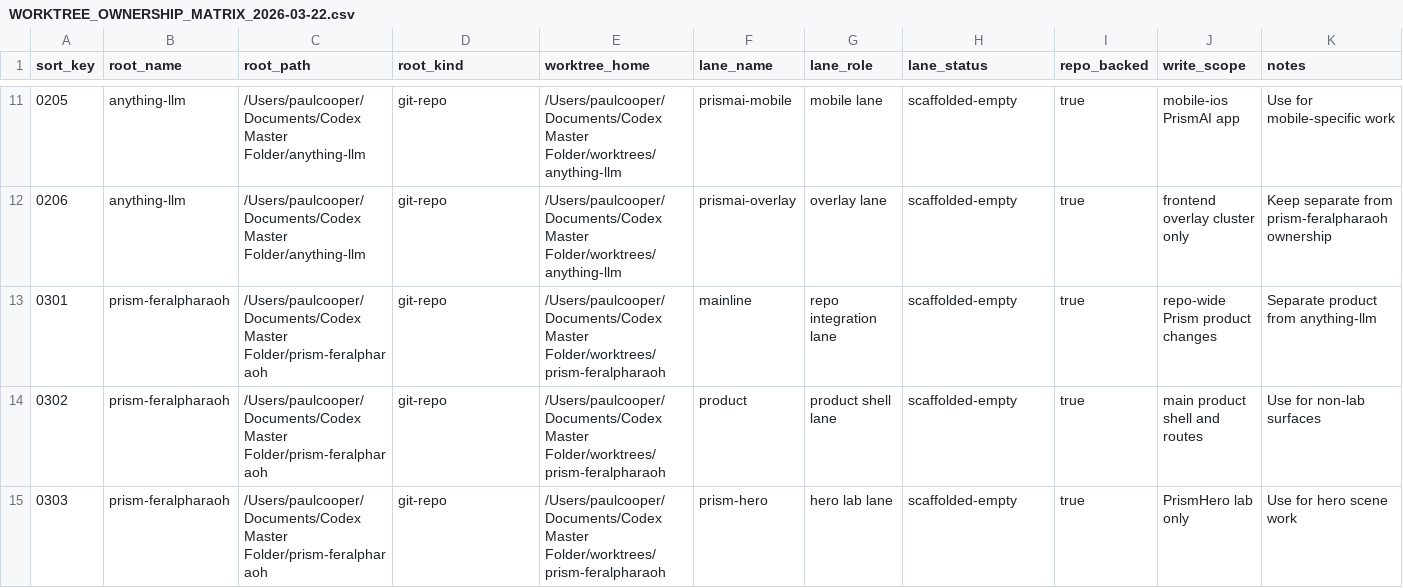
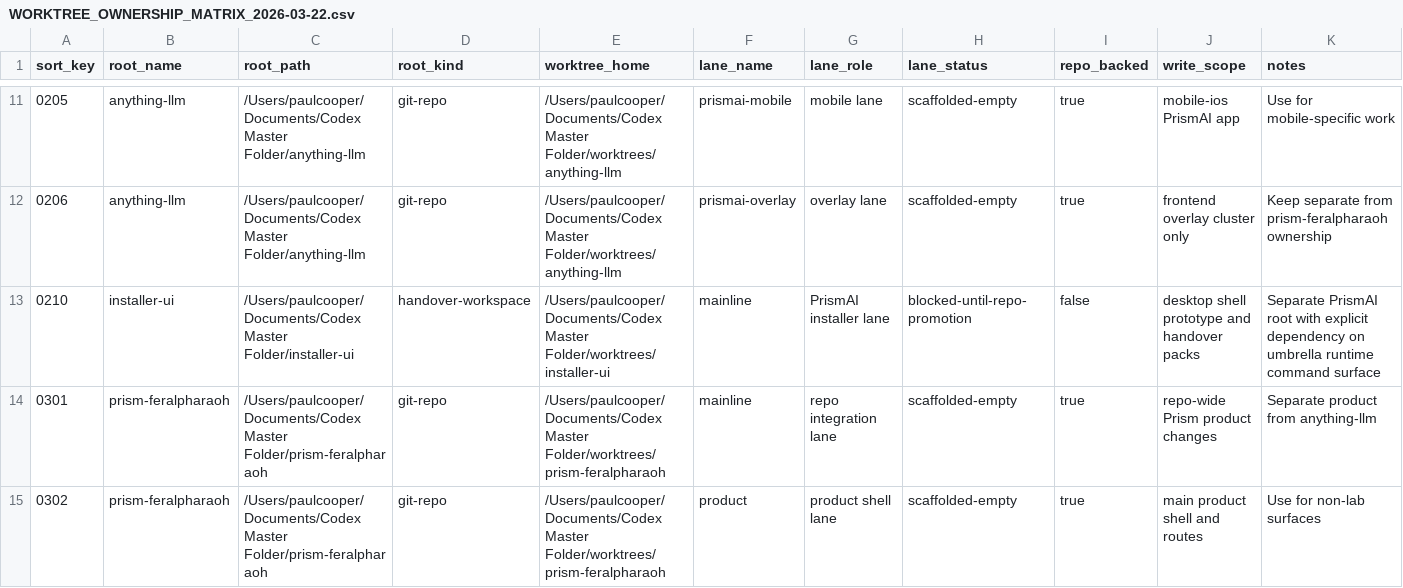
Before and after one commit to jedisherpa/Metacanon_AI_Full_Stack, a CSV file: WORKTREE_OWNERSHIP_MATRIX_2026-03-22.csv, drawn as a sheet; only a part is shown, gaps mark what is left out; the shorter side is filled out with more unchanged rows.

Commit message:
Reclassify installer UI as PrismAI surface

```diff
--- a/WORKTREE_OWNERSHIP_MATRIX_2026-03-22.csv
+++ b/WORKTREE_OWNERSHIP_MATRIX_2026-03-22.csv
@@ -12,2 +12,3 @@ sort_key,root_name,root_path,root_kind,worktree_home,lane_name,lane_role,lane_st
 0206,anything-llm,/Users/paulcooper/Documents/Codex Master Folder/anything-llm,git-repo,/Users/paulcooper/Documents/Codex Master Folder/worktrees/anything-llm,prismai-overlay,overlay lane,scaffolded-empty,true,frontend overlay cluster only,Keep separate from prism-feralpharaoh ownership
+0210,installer-ui,/Users/paulcooper/Documents/Codex Master Folder/installer-ui,handover-workspace,/Users/paulcooper/Documents/Codex Master Folder/worktrees/installer-ui,mainline,PrismAI installer lane,blocked-until-repo-promotion,false,desktop shell prototype and handover packs,Separate PrismAI root with explicit dependency on umbrella runtime command surface
 0301,prism-feralpharaoh,/Users/paulcooper/Documents/Codex Master Folder/prism-feralpharaoh,git-repo,/Users/paulcooper/Documents/Codex Master Folder/worktrees/prism-feralpharaoh,mainline,repo integration lane,scaffolded-empty,true,repo-wide Prism product changes,Separate product from anything-llm
```
Also changed, not shown: WORKSPACE_ROOT_CENSUS_2026-03-22.csv, WORKSPACE_UNIT_CENSUS_2026-03-22.csv, 6 other files.
